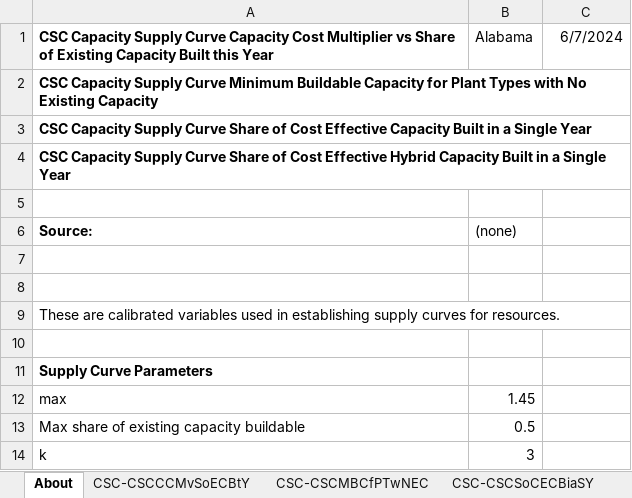
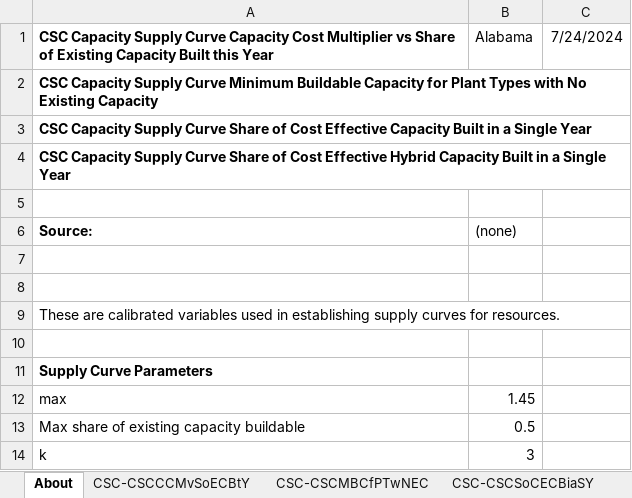
Before and after one commit to EnergyInnovation/eps-alabama, an Excel workbook: InputData/elec/CSC/Capacity Supply Curve.xlsx, sheet About, drawn as a sheet; values as stored, in another font and other column widths than the file's, no borders; charts and pictures not drawn; the diff names each change by its address in the sheet, - before the commit and + after, or states it on an @@ line.

```diff
--- a/InputData/elec/CSC/Capacity Supply Curve.xlsx (sheet About)
+++ b/InputData/elec/CSC/Capacity Supply Curve.xlsx (sheet About)
-C1: 6/7/2024
+C1: 7/24/2024
```
Also changed, not shown: sheet CSC-CSCMBCfPTwNEC, InputData/elec/HOC/HOC Hydro Opportunity Costs.xlsx, 10 other files.
